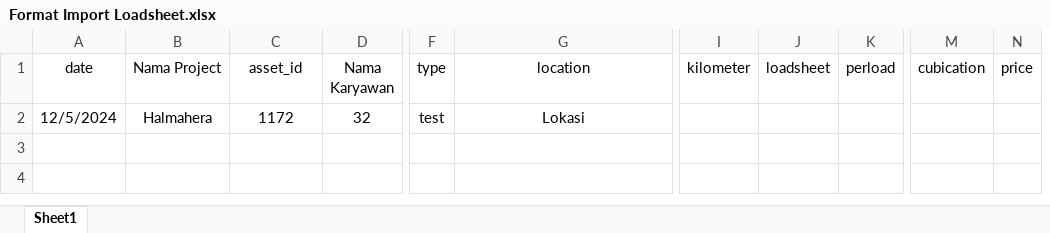
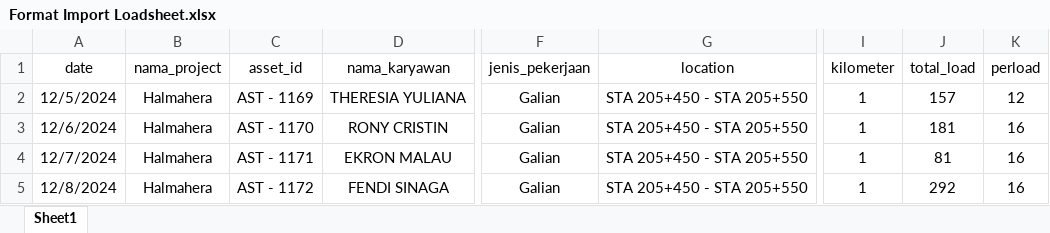
Before and after one commit to GTN-Repositories/real_management_asset, an Excel workbook: public/assets/import/Format Import Loadsheet.xlsx, sheet Sheet1, drawn as a sheet; only a part is shown, gaps mark what is left out; values as stored, in another font and other column widths than the file's, no borders; removed rows and columns are numbered as before the commit, all else as after; rows hold the shown columns only; the diff covers the shown part only; the diff names each change by its address in the sheet, - before the commit and + after, or states it on an @@ line.

```diff
--- a/public/assets/import/Format Import Loadsheet.xlsx (sheet Sheet1)
+++ b/public/assets/import/Format Import Loadsheet.xlsx (sheet Sheet1)
-column D (Nama Karyawan), row 2: 32
+column D (nama_karyawan), row 2: THERESIA YULIANA
-column F (type), row 2: test
+column F (jenis_pekerjaan), row 2: Galian
-column J (loadsheet), empty
+column J (total_load), row 2: 157
-column M (cubication), empty
-column N (price), empty
-B1: Nama Project
+B1: nama_project
-C2 (asset_id): 1172
+C2 (asset_id): AST - 1169
-G2 (location): Lokasi
+G2 (location): STA 205+450 - STA 205+550
-I2 (kilometer): (empty)
+I2 (kilometer): 1
-K2 (perload): (empty)
+K2 (perload): 12
-row 3: (empty)
+row 3: 12/6/2024 | Halmahera | AST - 1170 | RONY CRISTIN | Galian | STA 205+450 - STA 205+550 | 1 | 181 | 16
+row 4: 12/7/2024 | Halmahera | AST - 1171 | EKRON MALAU | Galian | STA 205+450 - STA 205+550 | 1 | 81 | 16
+row 5: 12/8/2024 | Halmahera | AST - 1172 | FENDI SINAGA | Galian | STA 205+450 - STA 205+550 | 1 | 292 | 16
```
Also changed, not shown: 4 edited cells elsewhere in this sheet, public/assets/import/Format Import Fuel Consumtion.xlsx, 11 other files.
